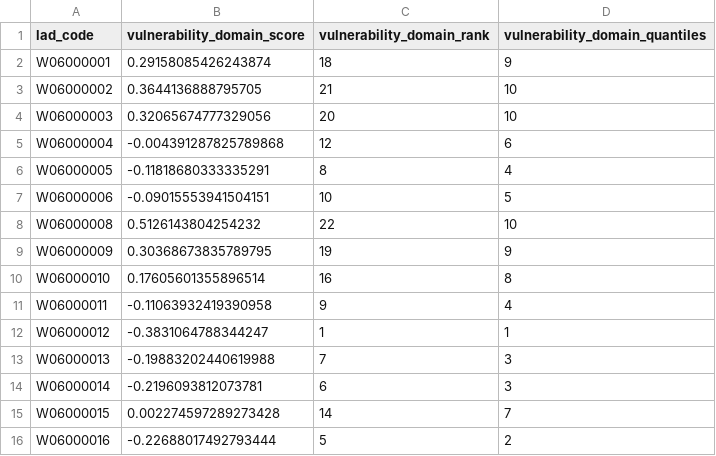
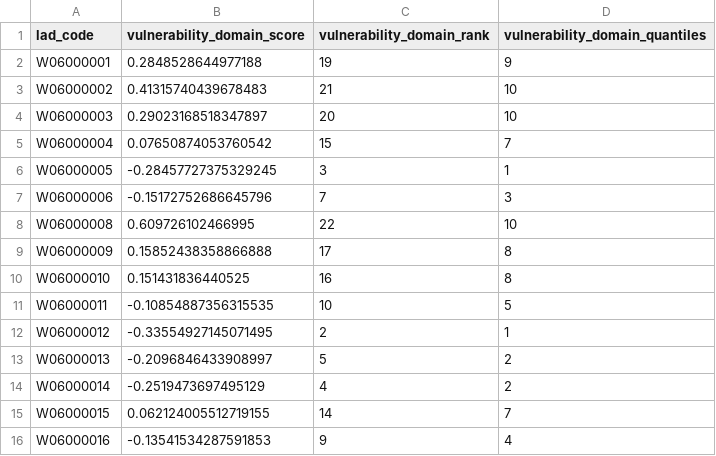
Before and after one commit to britishredcrosssociety/resilience-index, a CSV file: data/vulnerability/disasters-emergencies/wales/index-weighted.csv, drawn as a sheet; only a part is shown; the diff covers the shown part only.

Commit message:
Rebuild index with newly weighted indicators

```diff
--- a/data/vulnerability/disasters-emergencies/wales/index-weighted.csv
+++ b/data/vulnerability/disasters-emergencies/wales/index-weighted.csv
@@ -1,16 +1,16 @@
 lad_code,vulnerability_domain_score,vulnerability_domain_rank,vulnerability_domain_quantiles
-W06000001,0.29158085426243874,18,9
-W06000002,0.3644136888795705,21,10
-W06000003,0.32065674777329056,20,10
-W06000004,-0.004391287825789868,12,6
-W06000005,-0.11818680333335291,8,4
-W06000006,-0.09015553941504151,10,5
-W06000008,0.5126143804254232,22,10
-W06000009,0.30368673835789795,19,9
-W06000010,0.17605601355896514,16,8
-W06000011,-0.11063932419390958,9,4
-W06000012,-0.3831064788344247,1,1
-W06000013,-0.19883202440619988,7,3
-W06000014,-0.2196093812073781,6,3
-W06000015,0.002274597289273428,14,7
-W06000016,-0.22688017492793444,5,2
+W06000001,0.2848528644977188,19,9
+W06000002,0.41315740439678483,21,10
+W06000003,0.29023168518347897,20,10
+W06000004,0.07650874053760542,15,7
+W06000005,-0.28457727375329245,3,1
+W06000006,-0.15172752686645796,7,3
+W06000008,0.609726102466995,22,10
+W06000009,0.15852438358866888,17,8
+W06000010,0.151431836440525,16,8
+W06000011,-0.10854887356315535,10,5
+W06000012,-0.33554927145071495,2,1
+W06000013,-0.2096846433908997,5,2
+W06000014,-0.2519473697495129,4,2
+W06000015,0.062124005512719155,14,7
+W06000016,-0.13541534287591853,9,4
```
Also changed, not shown: 20 edited cells elsewhere in this file, 1 other file.
